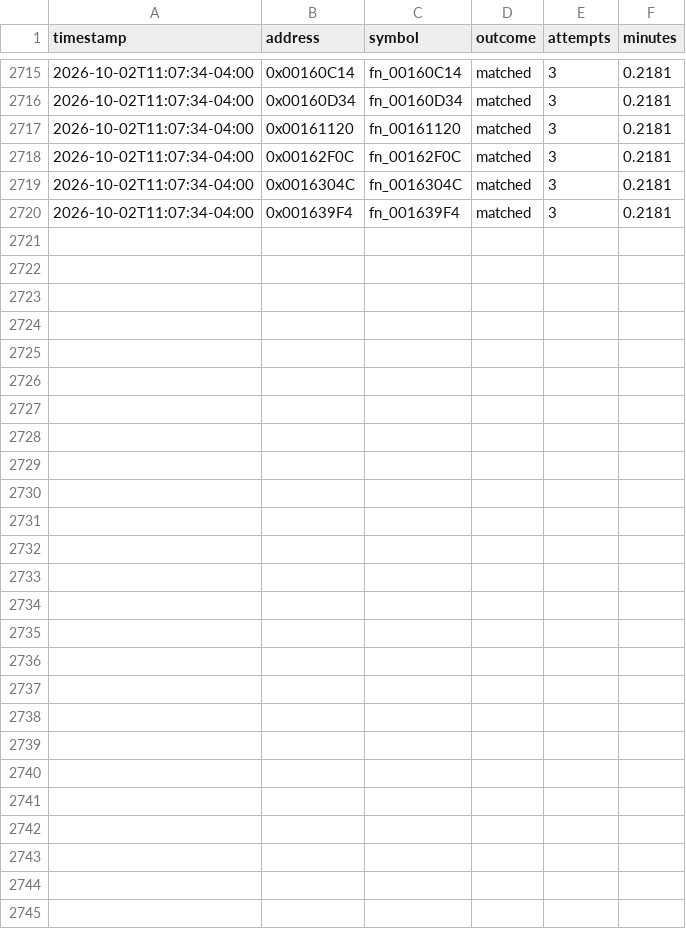
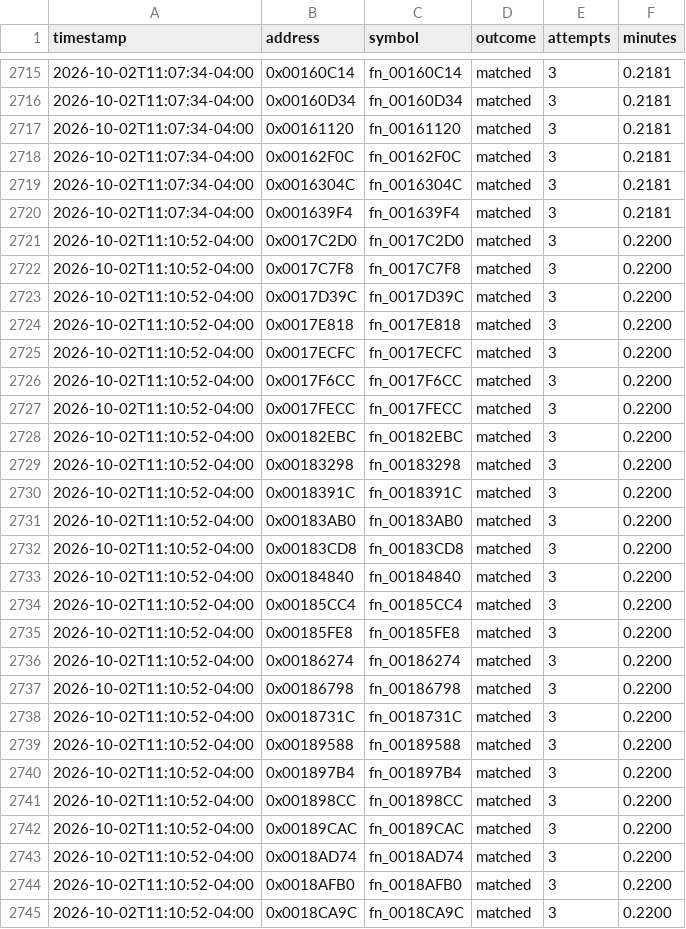
Before and after one commit to exgota/super-mario-3d-land-browser, a CSV file: project/ledger.csv, drawn as a sheet; only a part is shown, gaps mark what is left out.

```diff
--- a/project/ledger.csv
+++ b/project/ledger.csv
@@ -2720 +2720,26 @@ timestamp,address,symbol,outcome,attempts,minutes
 2026-10-02T11:07:34-04:00,0x001639F4,fn_001639F4,matched,3,0.2181
+2026-10-02T11:10:52-04:00,0x0017C2D0,fn_0017C2D0,matched,3,0.2200
+2026-10-02T11:10:52-04:00,0x0017C7F8,fn_0017C7F8,matched,3,0.2200
+2026-10-02T11:10:52-04:00,0x0017D39C,fn_0017D39C,matched,3,0.2200
+2026-10-02T11:10:52-04:00,0x0017E818,fn_0017E818,matched,3,0.2200
+2026-10-02T11:10:52-04:00,0x0017ECFC,fn_0017ECFC,matched,3,0.2200
+2026-10-02T11:10:52-04:00,0x0017F6CC,fn_0017F6CC,matched,3,0.2200
+2026-10-02T11:10:52-04:00,0x0017FECC,fn_0017FECC,matched,3,0.2200
+2026-10-02T11:10:52-04:00,0x00182EBC,fn_00182EBC,matched,3,0.2200
+2026-10-02T11:10:52-04:00,0x00183298,fn_00183298,matched,3,0.2200
+2026-10-02T11:10:52-04:00,0x0018391C,fn_0018391C,matched,3,0.2200
+2026-10-02T11:10:52-04:00,0x00183AB0,fn_00183AB0,matched,3,0.2200
+2026-10-02T11:10:52-04:00,0x00183CD8,fn_00183CD8,matched,3,0.2200
+2026-10-02T11:10:52-04:00,0x00184840,fn_00184840,matched,3,0.2200
+2026-10-02T11:10:52-04:00,0x00185CC4,fn_00185CC4,matched,3,0.2200
+2026-10-02T11:10:52-04:00,0x00185FE8,fn_00185FE8,matched,3,0.2200
+2026-10-02T11:10:52-04:00,0x00186274,fn_00186274,matched,3,0.2200
+2026-10-02T11:10:52-04:00,0x00186798,fn_00186798,matched,3,0.2200
+2026-10-02T11:10:52-04:00,0x0018731C,fn_0018731C,matched,3,0.2200
+2026-10-02T11:10:52-04:00,0x00189588,fn_00189588,matched,3,0.2200
+2026-10-02T11:10:52-04:00,0x001897B4,fn_001897B4,matched,3,0.2200
+2026-10-02T11:10:52-04:00,0x001898CC,fn_001898CC,matched,3,0.2200
+2026-10-02T11:10:52-04:00,0x00189CAC,fn_00189CAC,matched,3,0.2200
+2026-10-02T11:10:52-04:00,0x0018AD74,fn_0018AD74,matched,3,0.2200
+2026-10-02T11:10:52-04:00,0x0018AFB0,fn_0018AFB0,matched,3,0.2200
+2026-10-02T11:10:52-04:00,0x0018CA9C,fn_0018CA9C,matched,3,0.2200
```
Also changed, not shown: 2 other files.
